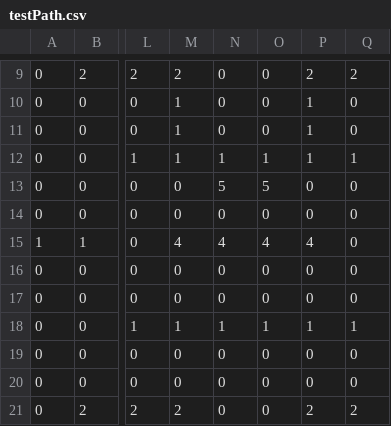
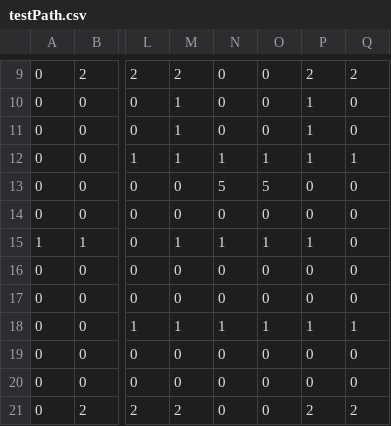
Before and after one commit to benjimimac/PakmacGame, a CSV file: data/testPath.csv, drawn as a sheet; only a part is shown, gaps mark what is left out; the diff names each change by its address in the sheet, - before the commit and + after, or states it on an @@ line.

```diff
--- a/data/testPath.csv
+++ b/data/testPath.csv
-M15: 4
+M15: 1
-N15: 4
+N15: 1
-O15: 4
+O15: 1
-P15: 4
+P15: 1
```
Also changed, not shown: 5 other files.
